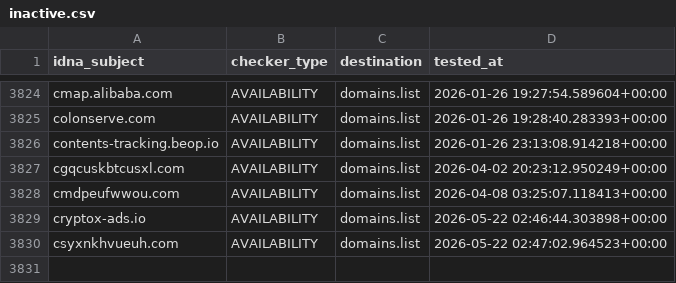
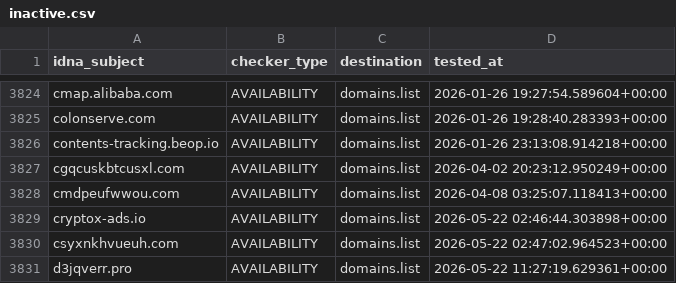
Before and after one commit to Ultimate-Hosts-Blacklist/hostsVN, a CSV file: .pyfunceble/inactive.csv, drawn as a sheet; only a part is shown, gaps mark what is left out; the diff names each change by its address in the sheet, - before the commit and + after, or states it on an @@ line.

```diff
--- a/.pyfunceble/inactive.csv
+++ b/.pyfunceble/inactive.csv
+row 3831: d3jqverr.pro | AVAILABILITY | domains.list | 2026-05-22 11:27:19.629361+00:00
```
Also changed, not shown: .pyfunceble/whois.csv, 14 other files.
